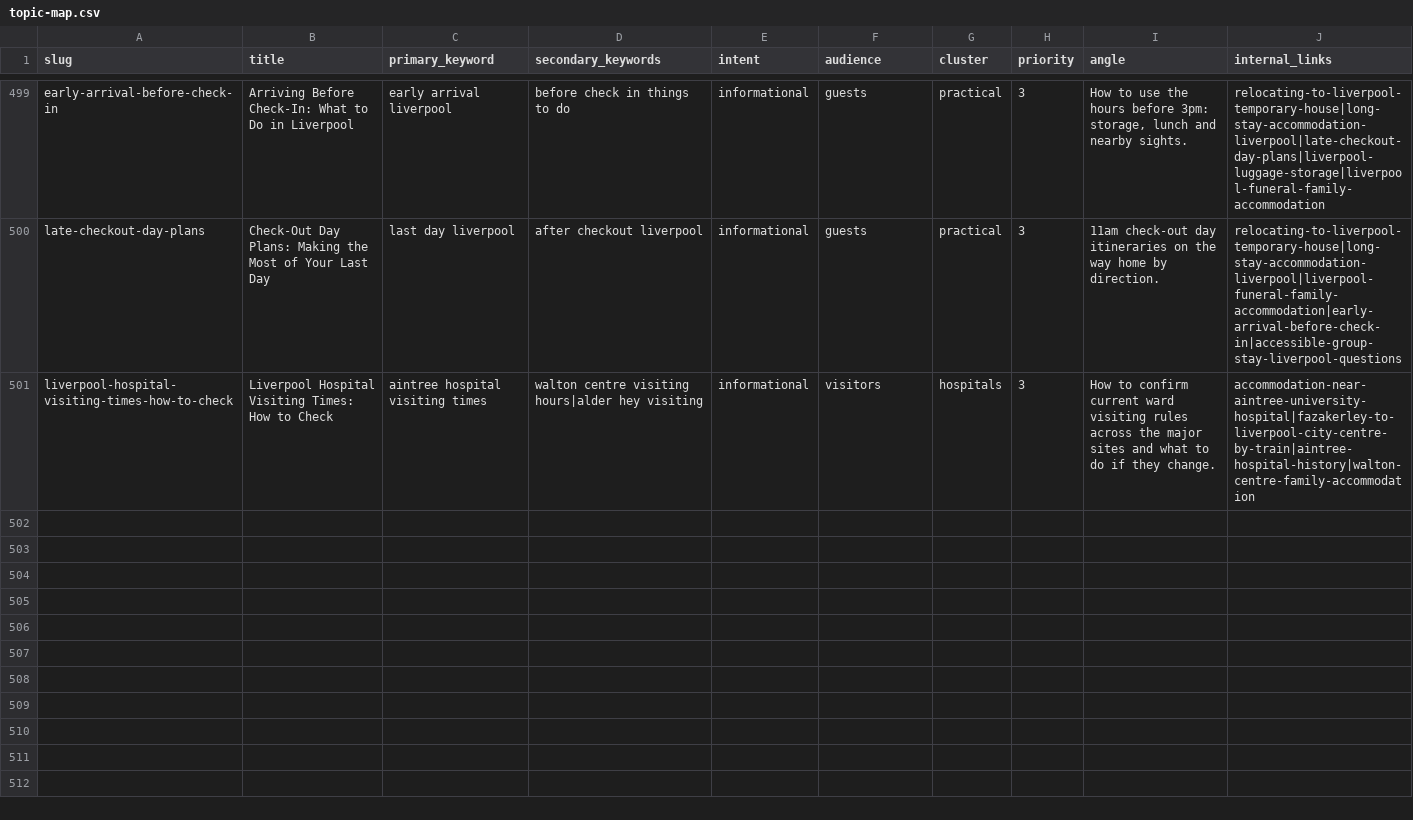
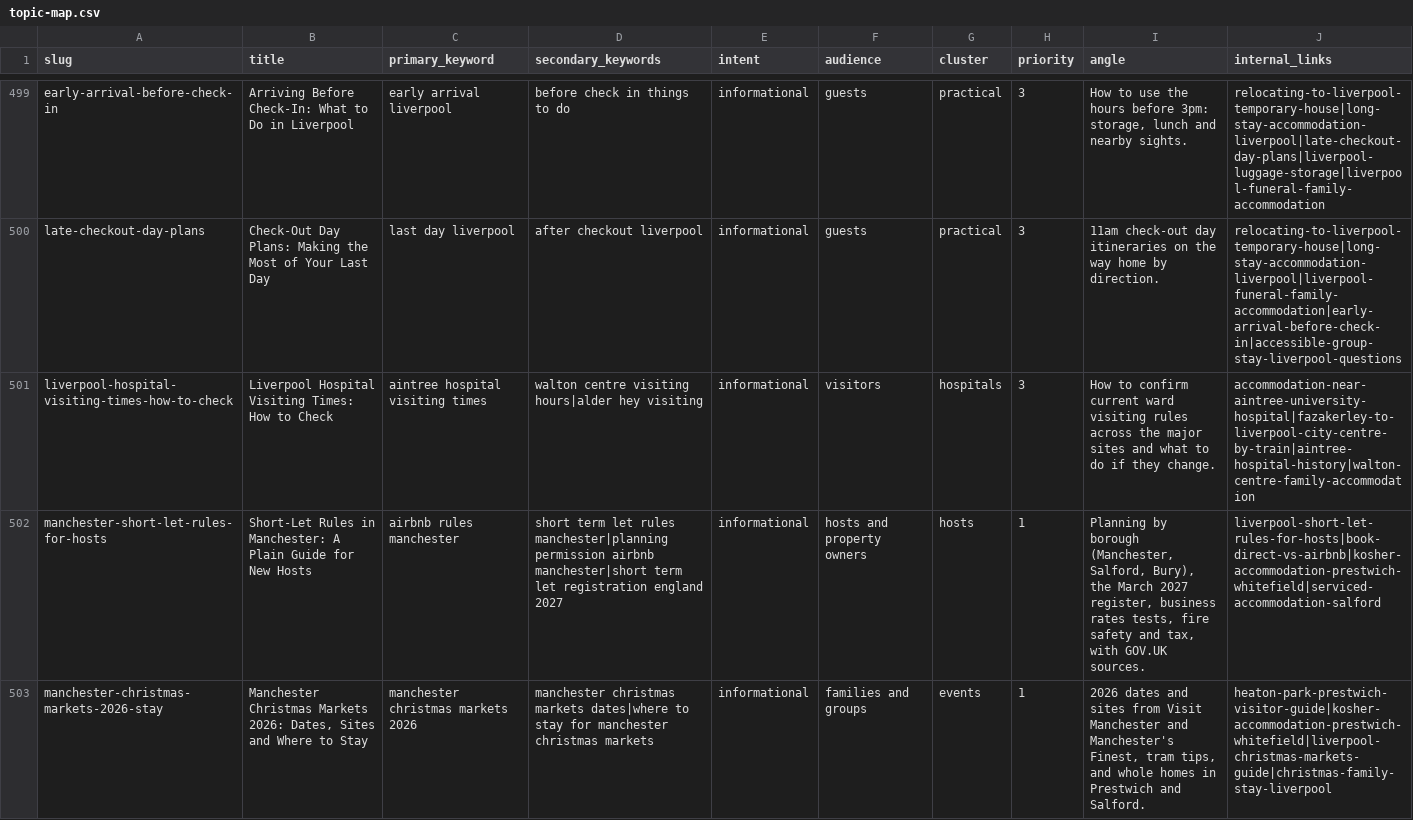
Before and after one commit to elidzialo/zermatt-lodge, a CSV file: content/topic-map.csv, drawn as a sheet; only a part is shown, gaps mark what is left out; the diff covers the shown part only; the diff names each change by its address in the sheet, - before the commit and + after, or states it on an @@ line.

```diff
--- a/content/topic-map.csv
+++ b/content/topic-map.csv
+row 502: manchester-short-let-rules-for-hosts | Short-Let Rules in Manchester: A Plain Guide for New Hosts | airbnb rules manchester | short term let rules manchester|planning permission airbnb manchester|short term let registration england 2027 | informational | hosts and property owners | hosts | 1 | Planning by borough (Manchester, Salford, Bury), the March 2027 register, business rates tests, fire safety and tax, with GOV.UK sources. | liverpool-short-let-rules-for-hosts|book-direct-vs-airbnb|kosher-accommodation-prestwich-whitefield|serviced-accommodation-salford
+row 503: manchester-christmas-markets-2026-stay | Manchester Christmas Markets 2026: Dates, Sites and Where to Stay | manchester christmas markets 2026 | manchester christmas markets dates|where to stay for manchester christmas markets | informational | families and groups | events | 1 | 2026 dates and sites from Visit Manchester and Manchester's Finest, tram tips, and whole homes in Prestwich and Salford. | heaton-park-prestwich-visitor-guide|kosher-accommodation-prestwich-whitefield|liverpool-christmas-markets-guide|christmas-family-stay-liverpool
```
Also changed, not shown: 1 added row elsewhere in this file, 45 other files.
